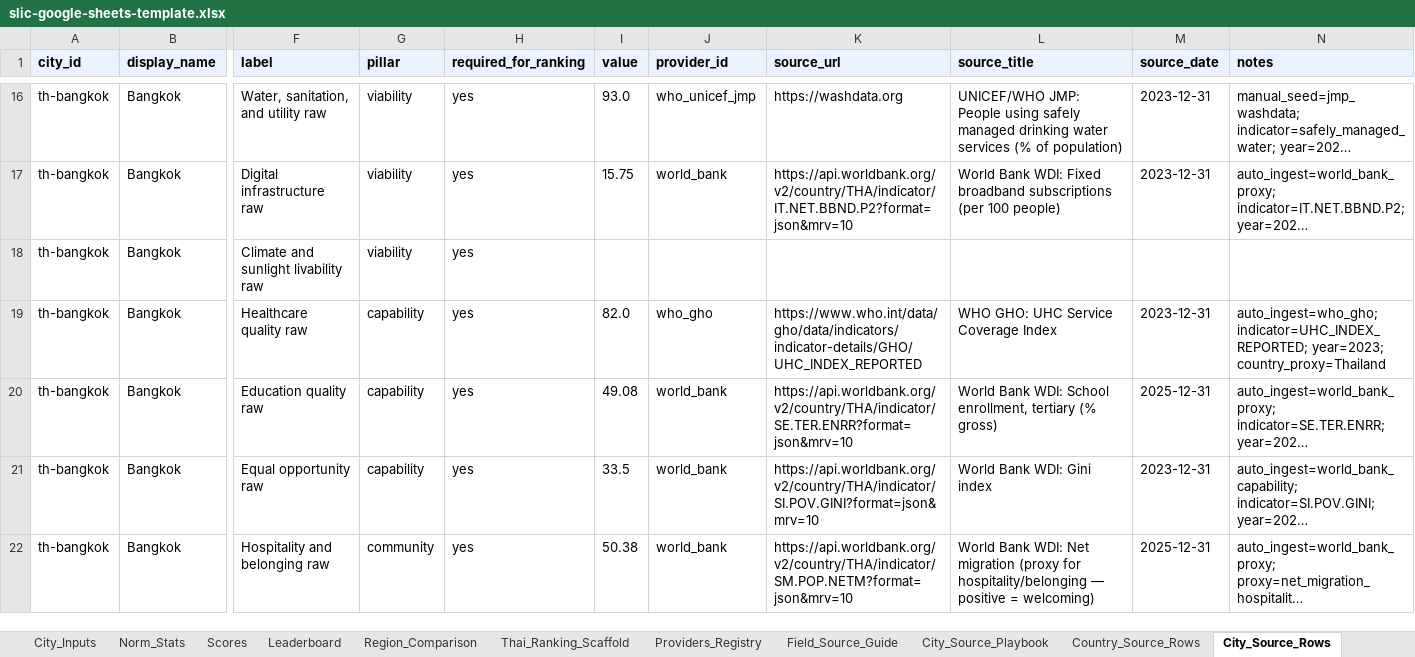
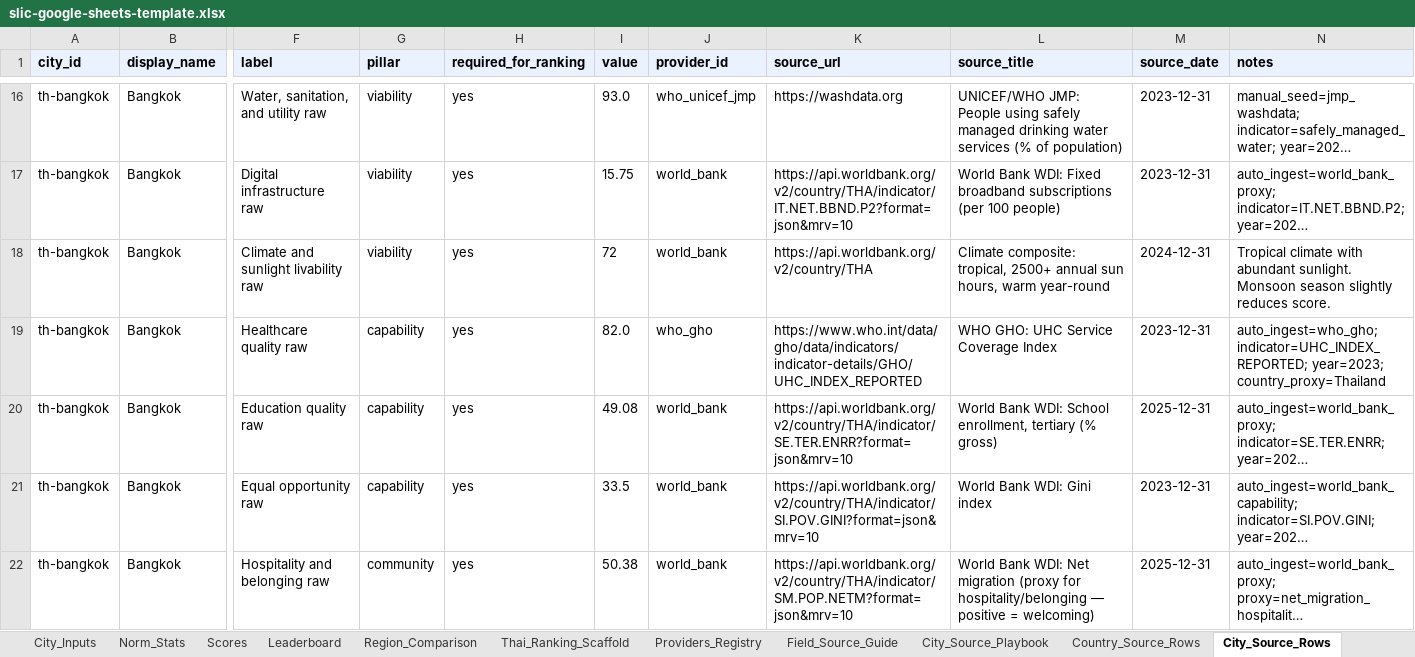
Before and after one commit to Nonarkara/SLIC-Index, an Excel workbook: dist/downloads/slic-google-sheets-template.xlsx, sheet City_Source_Rows, drawn as a sheet; only a part is shown, gaps mark what is left out; long unchanged cells end in …; values as stored, in another font and other column widths than the file's, no borders; the diff covers the shown part only; the diff names each change by its address in the sheet, - before the commit and + after, or states it on an @@ line.

```diff
--- a/dist/downloads/slic-google-sheets-template.xlsx (sheet City_Source_Rows)
+++ b/dist/downloads/slic-google-sheets-template.xlsx (sheet City_Source_Rows)
-I18 (value): (empty)
+I18 (value): 72
-J18 (provider_id): (empty)
+J18 (provider_id): world_bank
-K18 (source_url): (empty)
+K18 (source_url): https://api.worldbank.org/v2/country/THA
-L18 (source_title): (empty)
+L18 (source_title): Climate composite: tropical, 2500+ annual sun hours, warm year-round
-M18 (source_date): (empty)
+M18 (source_date): 2024-12-31
-N18 (notes): (empty)
+N18 (notes): Tropical climate with abundant sunlight. Monsoon season slightly reduces score.
```
Also changed, not shown: 14 edited cells elsewhere in this sheet, sheet City_Inputs, sheet Source_Coverage, sheet Google_Sheets_Guide, 27 other files.
